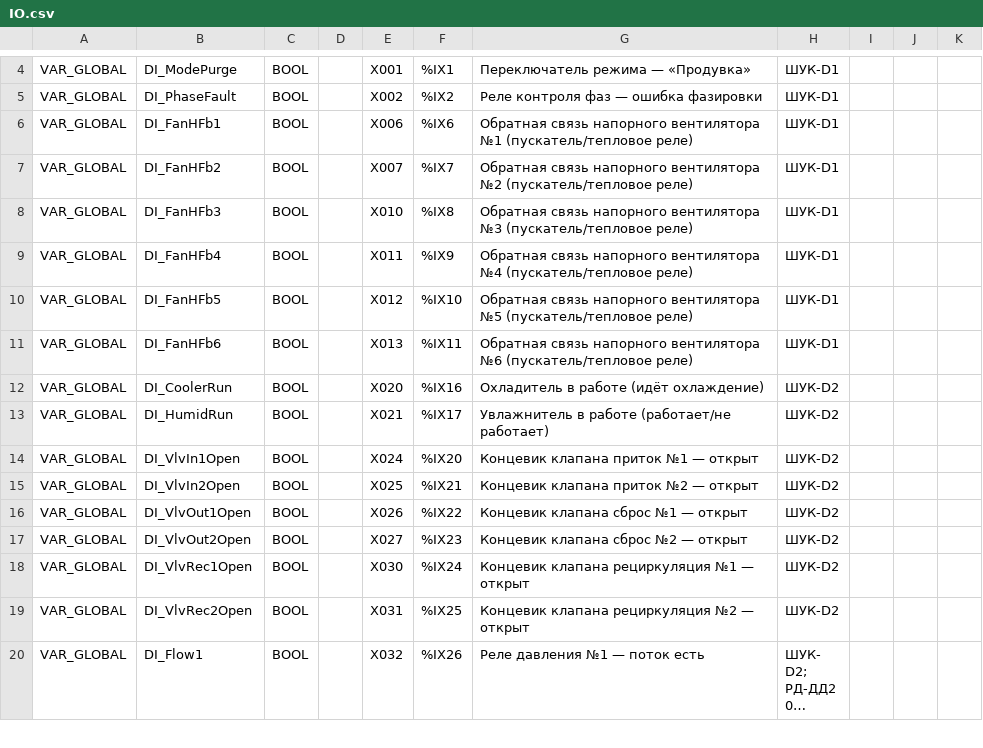
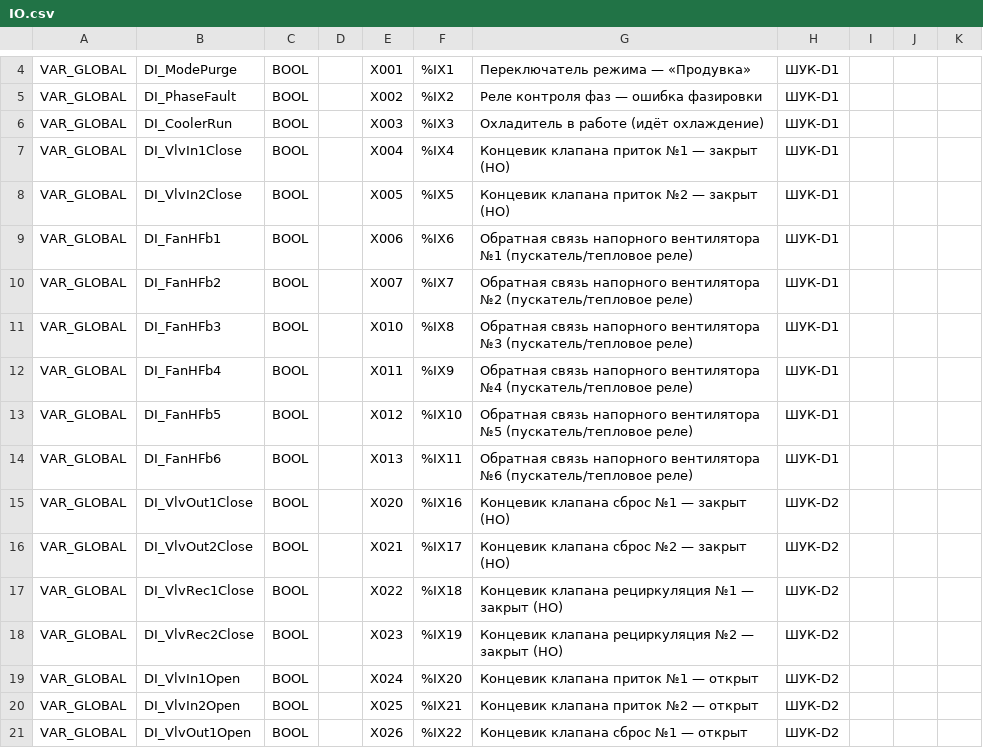
Before and after one commit to Serhioromano/gxw2-project-storage-hause, a CSV file: ПЛК/IO.csv, drawn as a sheet; only a part is shown, gaps mark what is left out; the shorter side is filled out with more unchanged rows; long unchanged cells end in …; addresses are those after the commit; the diff names each change by its address in the sheet, - before the commit and + after, or states it on an @@ line.

```diff
--- a/ПЛК/IO.csv
+++ b/ПЛК/IO.csv
+row 6: VAR_GLOBAL | DI_CoolerRun | BOOL |  | X003 | %IX3 | Охладитель в работе (идёт охлаждение) | ШУК-D1
+row 7: VAR_GLOBAL | DI_VlvIn1Close | BOOL |  | X004 | %IX4 | Концевик клапана приток №1 — закрыт (НО) | ШУК-D1
+row 8: VAR_GLOBAL | DI_VlvIn2Close | BOOL |  | X005 | %IX5 | Концевик клапана приток №2 — закрыт (НО) | ШУК-D1
-B15: DI_CoolerRun
+B15: DI_VlvOut1Close
-G15: Охладитель в работе (идёт охлаждение)
+G15: Концевик клапана сброс №1 — закрыт (НО)
-B16: DI_HumidRun
+B16: DI_VlvOut2Close
-G16: Увлажнитель в работе (работает/не работает)
+G16: Концевик клапана сброс №2 — закрыт (НО)
+row 17: VAR_GLOBAL | DI_VlvRec1Close | BOOL |  | X022 | %IX18 | Концевик клапана рециркуляция №1 — закрыт (НО) | ШУК-D2
+row 18: VAR_GLOBAL | DI_VlvRec2Close | BOOL |  | X023 | %IX19 | Концевик клапана рециркуляция №2 — закрыт (НО) | ШУК-D2
```
Also changed, not shown: ПЛК/GVL.csv, ПЛК/src/PRG_INIT.csv, 8 other files.
